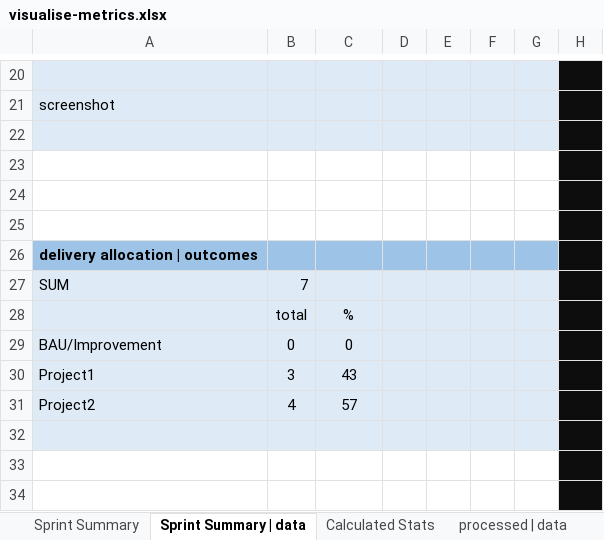
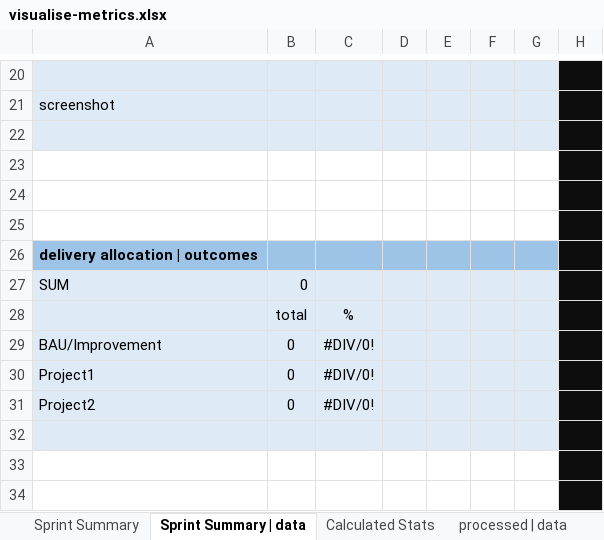
Before and after one commit to ctracey/sprint-metrics_webapp, an Excel workbook: steps/visualise-metrics/visualise-metrics.xlsx, sheet Sprint Summary | data, drawn as a sheet; only a part is shown, gaps mark what is left out; values as stored, in another font and other column widths than the file's, no borders; the diff names each change by its address in the sheet, - before the commit and + after, or states it on an @@ line.

```diff
--- a/steps/visualise-metrics/visualise-metrics.xlsx (sheet Sprint Summary | data)
+++ b/steps/visualise-metrics/visualise-metrics.xlsx (sheet Sprint Summary | data)
-B27: 7
+B27: 0
-C29: 0
+C29: #DIV/0!
-B30: 3
+B30: 0
-C30: 43
+C30: #DIV/0!
-B31: 4
+B31: 0
-C31: 57
+C31: #DIV/0!
```
Also changed, not shown: sheet Sprint Summary, formulas that keep their value, charts or pictures.
